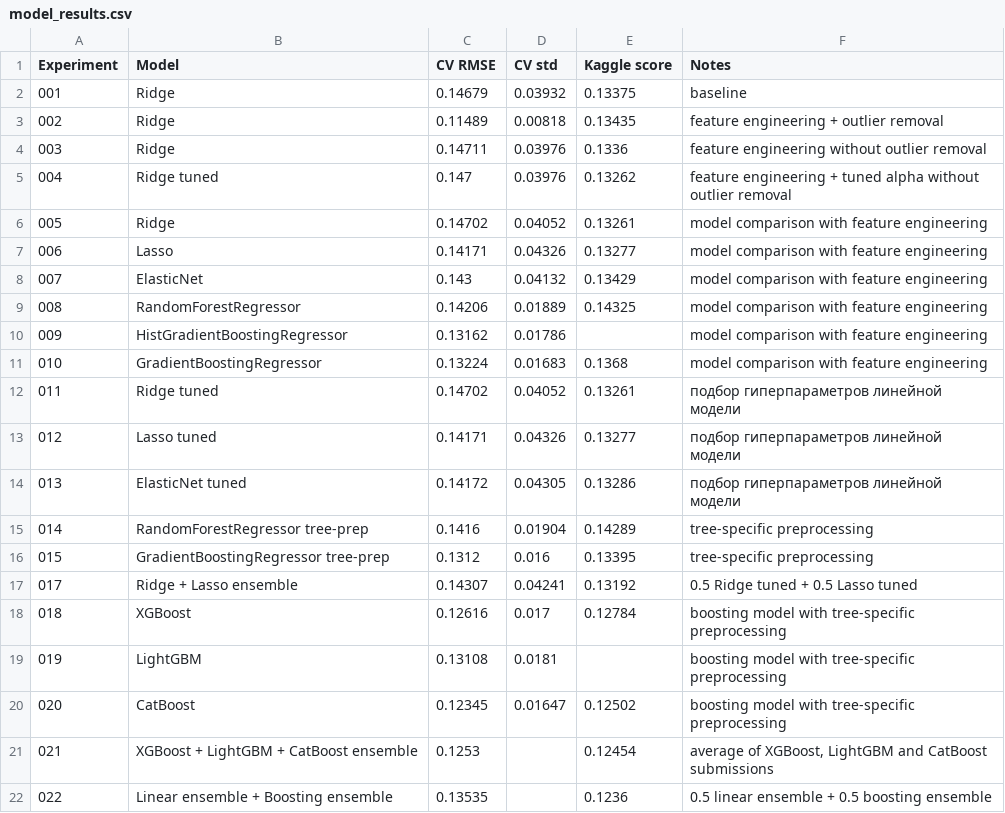
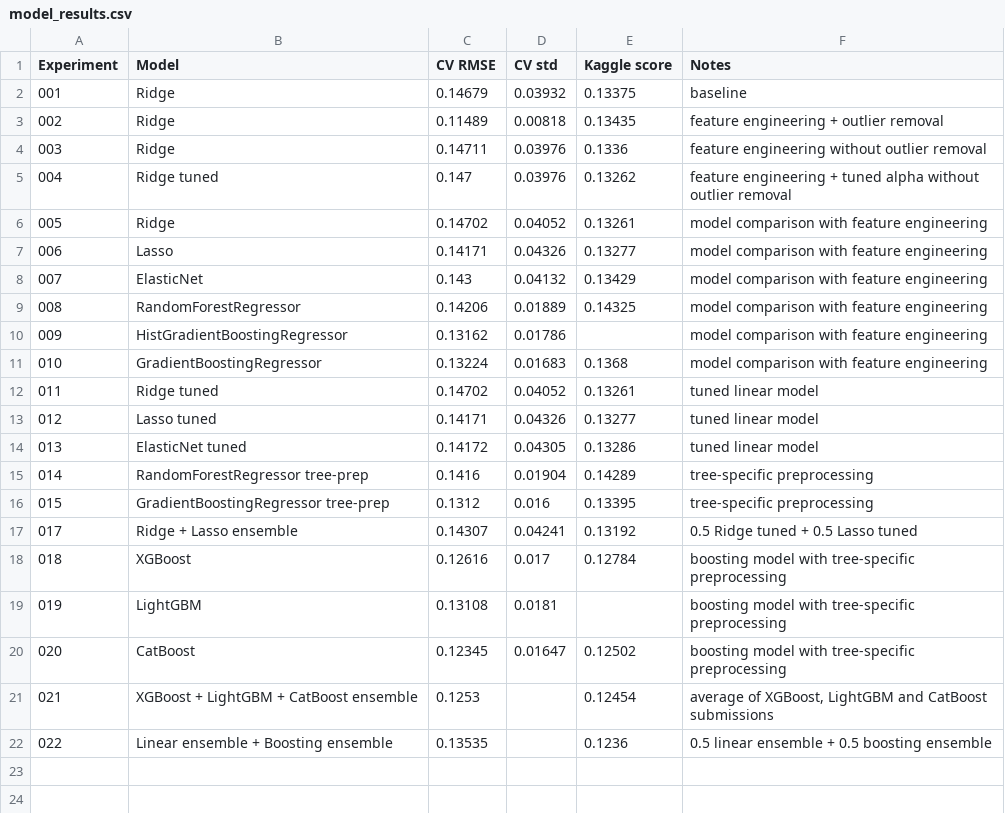
Before and after one commit to Tipok3465/house-prices-regression, a CSV file: reports/model_results.csv, drawn as a sheet.

```diff
--- a/reports/model_results.csv
+++ b/reports/model_results.csv
@@ -11,5 +11,5 @@ Experiment,Model,CV RMSE,CV std,Kaggle score,Notes
 010,GradientBoostingRegressor,0.13224,0.01683,0.1368,model comparison with feature engineering
-011,Ridge tuned,0.14702,0.04052,0.13261,подбор гиперпараметров линейной модели
-012,Lasso tuned,0.14171,0.04326,0.13277,подбор гиперпараметров линейной модели
-013,ElasticNet tuned,0.14172,0.04305,0.13286,подбор гиперпараметров линейной модели
+011,Ridge tuned,0.14702,0.04052,0.13261,tuned linear model
+012,Lasso tuned,0.14171,0.04326,0.13277,tuned linear model
+013,ElasticNet tuned,0.14172,0.04305,0.13286,tuned linear model
 014,RandomForestRegressor tree-prep,0.1416,0.01904,0.14289,tree-specific preprocessing
```
Also changed, not shown: 6 other files.
